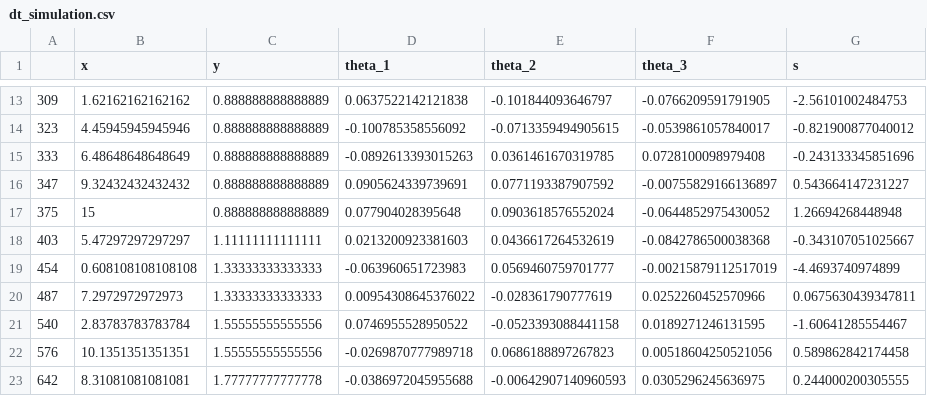
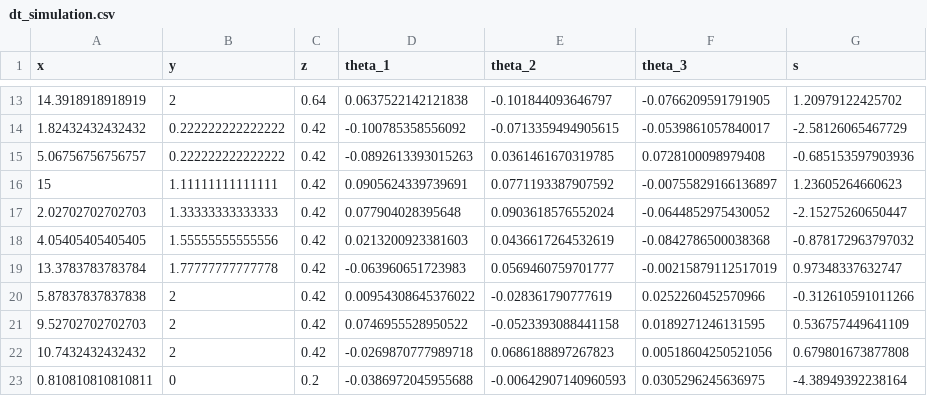
Before and after one commit to olga-egorova/CerTest_Notes, a CSV file: Cantilever_beam/Single_beam_nonisotropic_error/out/dt_simulation.csv, drawn as a sheet; only a part is shown, gaps mark what is left out; removed rows and columns are numbered as before the commit, all else as after; the diff covers the shown part only; the diff names each change by its address in the sheet, - before the commit and + after, or states it on an @@ line.

```diff
--- a/Cantilever_beam/Single_beam_nonisotropic_error/out/dt_simulation.csv
+++ b/Cantilever_beam/Single_beam_nonisotropic_error/out/dt_simulation.csv
-column A, rows 13-23: 309 | 323 | 333 | 347 | 375 | 403 | 454 | 487 | 540 | 576 | 642
+column C (z), rows 13-23: 0.64 | 0.42 | 0.42 | 0.42 | 0.42 | 0.42 | 0.42 | 0.42 | 0.42 | 0.42 | 0.2
-A13 (x): 1.62162162162162
+A13 (x): 14.3918918918919
-B13 (y): 0.888888888888889
+B13 (y): 2
-G13 (s): -2.56101002484753
+G13 (s): 1.20979122425702
-A14 (x): 4.45945945945946
+A14 (x): 1.82432432432432
-B14:B15 (y): 0.888888888888889
+B14:B15 (y): 0.222222222222222
-G14 (s): -0.821900877040012
+G14 (s): -2.58126065467729
-A15 (x): 6.48648648648649
+A15 (x): 5.06756756756757
-G15 (s): -0.243133345851696
+G15 (s): -0.685153597903936
-A16 (x): 9.32432432432432
+A16 (x): 15
-B16 (y): 0.888888888888889
+B16 (y): 1.11111111111111
-G16 (s): 0.543664147231227
+G16 (s): 1.23605264660623
-A17 (x): 15
+A17 (x): 2.02702702702703
-B17 (y): 0.888888888888889
+B17 (y): 1.33333333333333
-G17 (s): 1.26694268448948
+G17 (s): -2.15275260650447
-A18 (x): 5.47297297297297
+A18 (x): 4.05405405405405
-B18 (y): 1.11111111111111
+B18 (y): 1.55555555555556
-G18 (s): -0.343107051025667
+G18 (s): -0.878172963797032
-A19 (x): 0.608108108108108
+A19 (x): 13.3783783783784
-B19 (y): 1.33333333333333
+B19 (y): 1.77777777777778
-G19 (s): -4.4693740974899
+G19 (s): 0.97348337632747
-A20 (x): 7.2972972972973
+A20 (x): 5.87837837837838
-B20 (y): 1.33333333333333
+B20 (y): 2
-G20 (s): 0.0675630439347811
+G20 (s): -0.312610591011266
-A21 (x): 2.83783783783784
+A21 (x): 9.52702702702703
-B21:B22 (y): 1.55555555555556
+B21:B22 (y): 2
-G21 (s): -1.60641285554467
+G21 (s): 0.536757449641109
-A22 (x): 10.1351351351351
+A22 (x): 10.7432432432432
-G22 (s): 0.589862842174458
+G22 (s): 0.679801673877808
-A23 (x): 8.31081081081081
+A23 (x): 0.810810810810811
-B23 (y): 1.77777777777778
+B23 (y): 0
-G23 (s): 0.244000200305555
+G23 (s): -4.38949392238164
```
Also changed, not shown: 53 edited cells elsewhere in this file, Cantilever_beam/Single_beam_nonisotropic_error/out/dt_data.csv, 9 other files.
